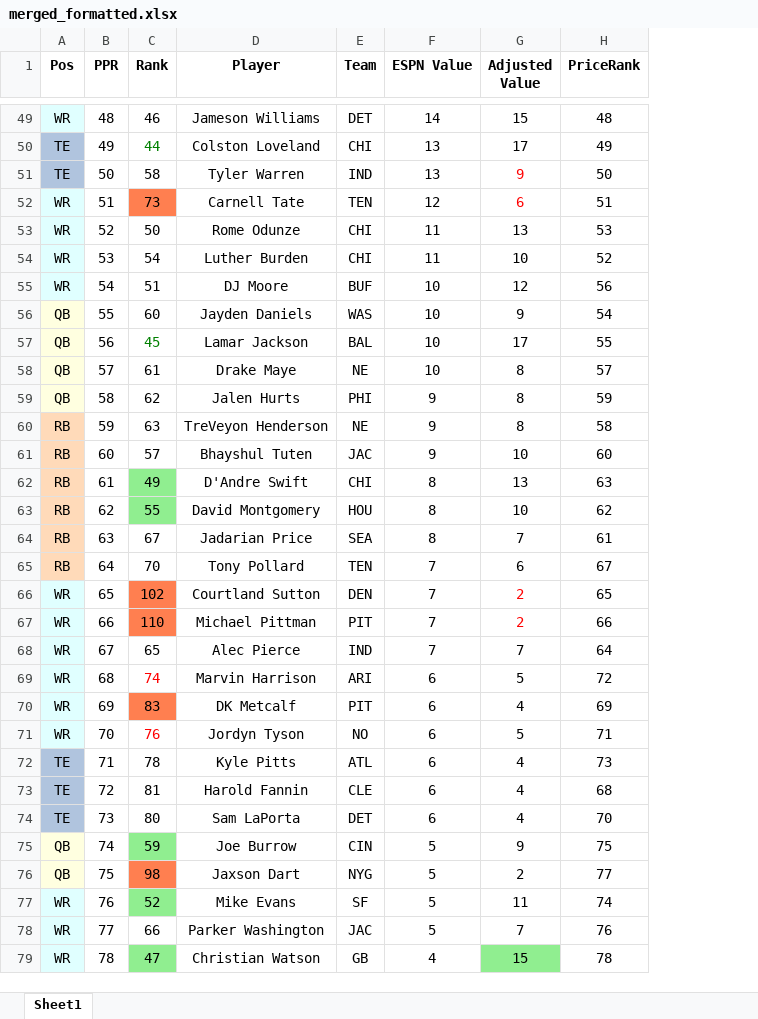
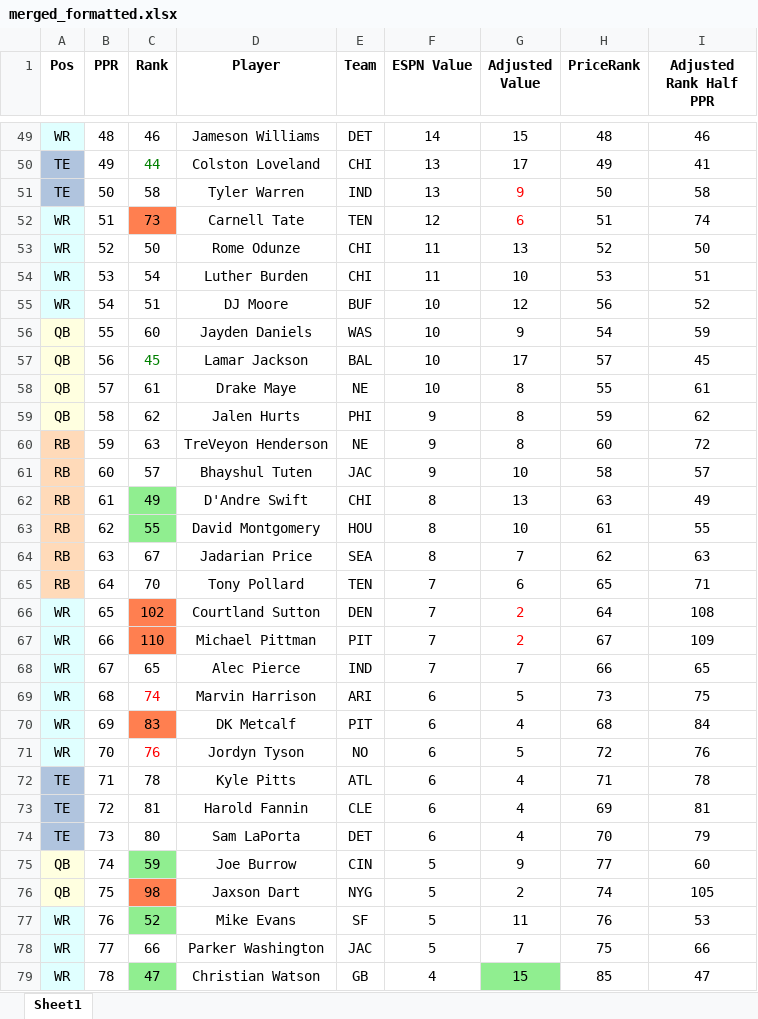
Before and after one commit to dsegundo2/RankingsDiff, an Excel workbook: frontend/public/data/2026/espn/merged_formatted.xlsx, sheet Sheet1, drawn as a sheet; only a part is shown, gaps mark what is left out; values as stored, in another font and other column widths than the file's, no borders; the diff covers the shown part only; the diff names each change by its address in the sheet, - before the commit and + after, or states it on an @@ line.

```diff
--- a/frontend/public/data/2026/espn/merged_formatted.xlsx (sheet Sheet1)
+++ b/frontend/public/data/2026/espn/merged_formatted.xlsx (sheet Sheet1)
+column I (Adjusted Rank Half PPR), rows 49-79: 46 | 41 | 58 | 74 | 50 | 51 | 52 | 59 | 45 | 61 | 62 | 72 | 57 | 49 | 55 | 63 | 71 | 108 | 109 | 65 | 75 | 84 | 76 | 78 | 81 | 79 | 60 | 105 | 53 | 66 | 47
-H53 (PriceRank): 53
+H53 (PriceRank): 52
-H54 (PriceRank): 52
+H54 (PriceRank): 53
-H57 (PriceRank): 55
+H57 (PriceRank): 57
-H58 (PriceRank): 57
+H58 (PriceRank): 55
-H60 (PriceRank): 58
+H60 (PriceRank): 60
-H61 (PriceRank): 60
+H61 (PriceRank): 58
-H63 (PriceRank): 62
+H63 (PriceRank): 61
-H64 (PriceRank): 61
+H64 (PriceRank): 62
-H65 (PriceRank): 67
+H65 (PriceRank): 65
-H66 (PriceRank): 65
+H66 (PriceRank): 64
-H67 (PriceRank): 66
+H67 (PriceRank): 67
-H68 (PriceRank): 64
+H68 (PriceRank): 66
-H69 (PriceRank): 72
+H69 (PriceRank): 73
-H70 (PriceRank): 69
+H70 (PriceRank): 68
-H71 (PriceRank): 71
+H71 (PriceRank): 72
-H72 (PriceRank): 73
+H72 (PriceRank): 71
-H73 (PriceRank): 68
+H73 (PriceRank): 69
-H75 (PriceRank): 75
+H75 (PriceRank): 77
-H76 (PriceRank): 77
+H76 (PriceRank): 74
-H77 (PriceRank): 74
+H77 (PriceRank): 76
-H78 (PriceRank): 76
+H78 (PriceRank): 75
-H79 (PriceRank): 78
+H79 (PriceRank): 85
```
Also changed, not shown: 176 edited cells elsewhere in this sheet, frontend/public/data/2026/fpros/fpros_merged_formatted.xlsx, 31 other files.
